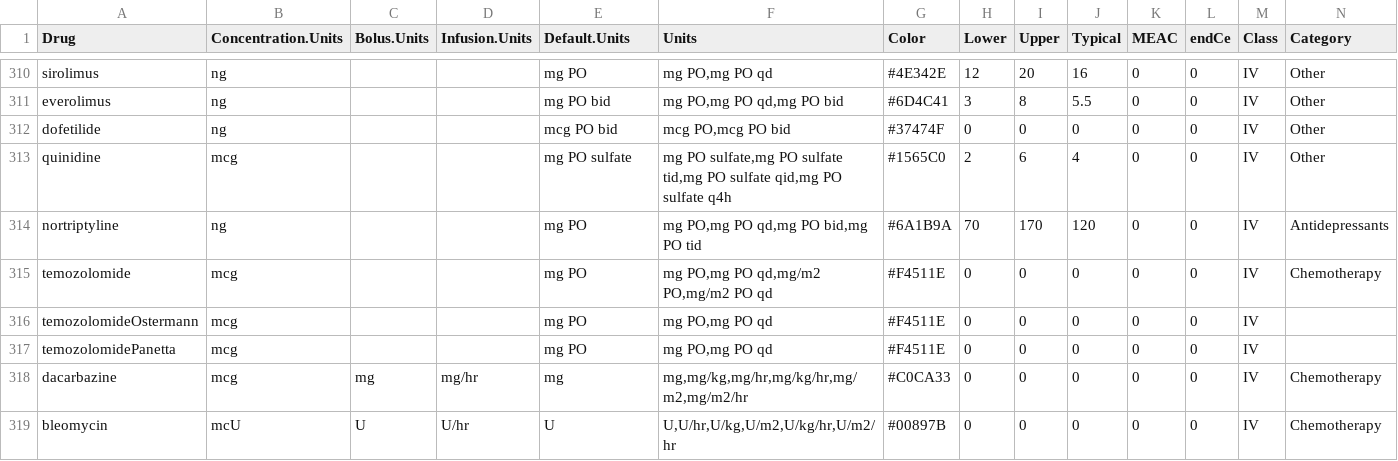
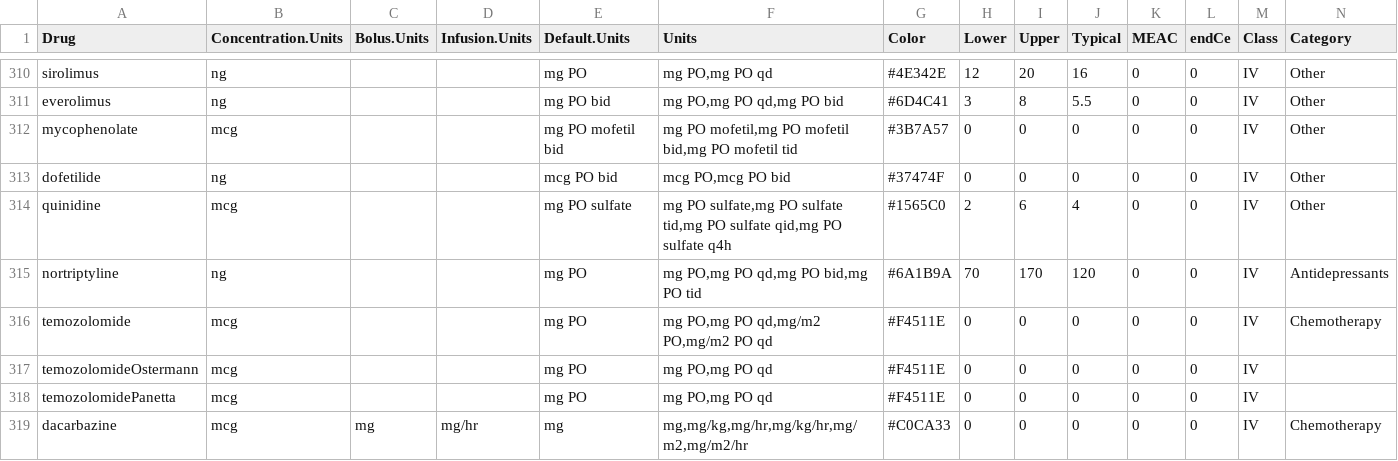
Before and after one commit to StevenLShafer/stanpumpR, a CSV file: inst/extdata/drugDefaults_global.csv, drawn as a sheet; only a part is shown, gaps mark what is left out; the shorter side is filled out with more unchanged rows.

```diff
--- a/inst/extdata/drugDefaults_global.csv
+++ b/inst/extdata/drugDefaults_global.csv
@@ -311,2 +311,3 @@ sirolimus,ng,,,mg PO,"mg PO,mg PO qd",#4E342E,12,20,16,0,0,IV,Other
 everolimus,ng,,,mg PO bid,"mg PO,mg PO qd,mg PO bid",#6D4C41,3,8,5.5,0,0,IV,Other
+mycophenolate,mcg,,,mg PO mofetil bid,"mg PO mofetil,mg PO mofetil bid,mg PO mofetil tid",#3B7A57,0,0,0,0,0,IV,Other
 dofetilide,ng,,,mcg PO bid,"mcg PO,mcg PO bid",#37474F,0,0,0,0,0,IV,Other
```
Also changed, not shown: docs/library-expansion/plan.csv, inst/extdata/fdaLabels.csv, 18 other files.
